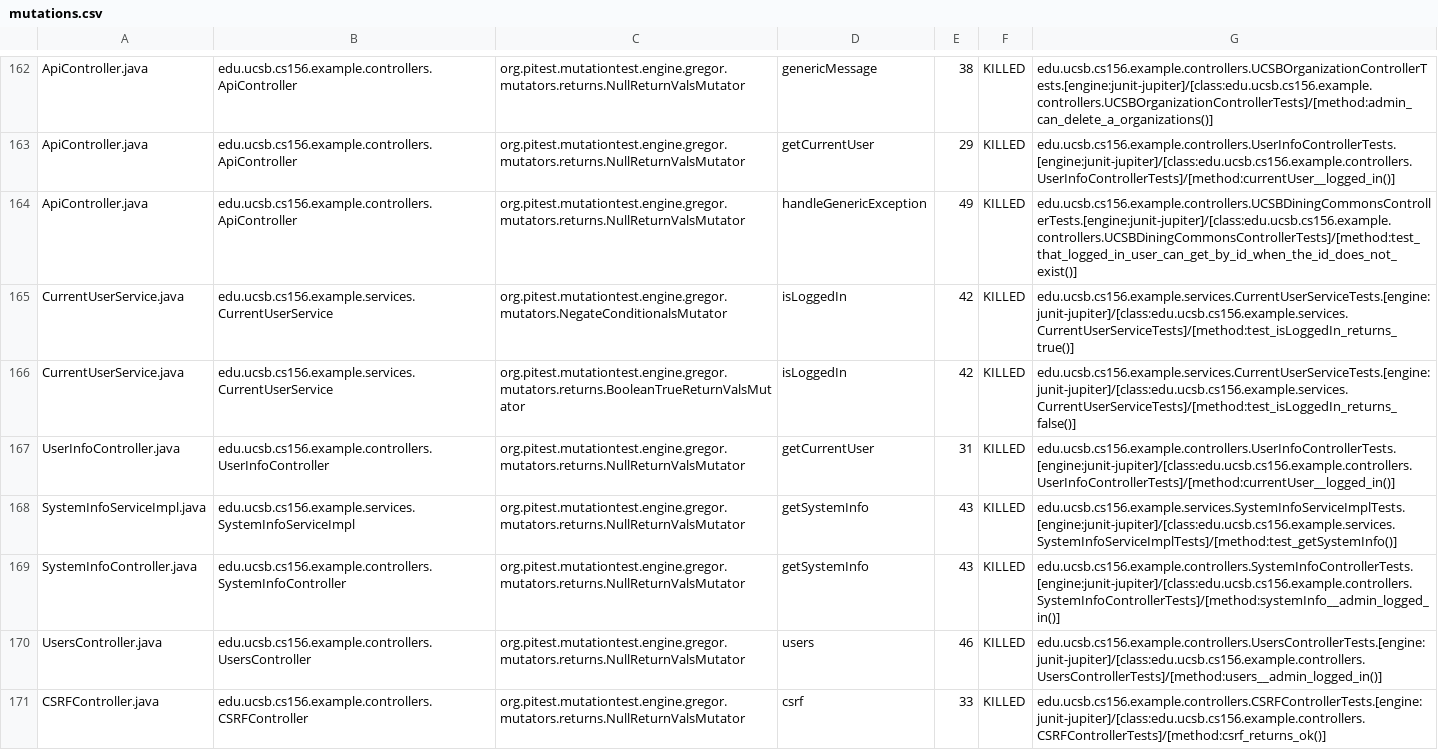
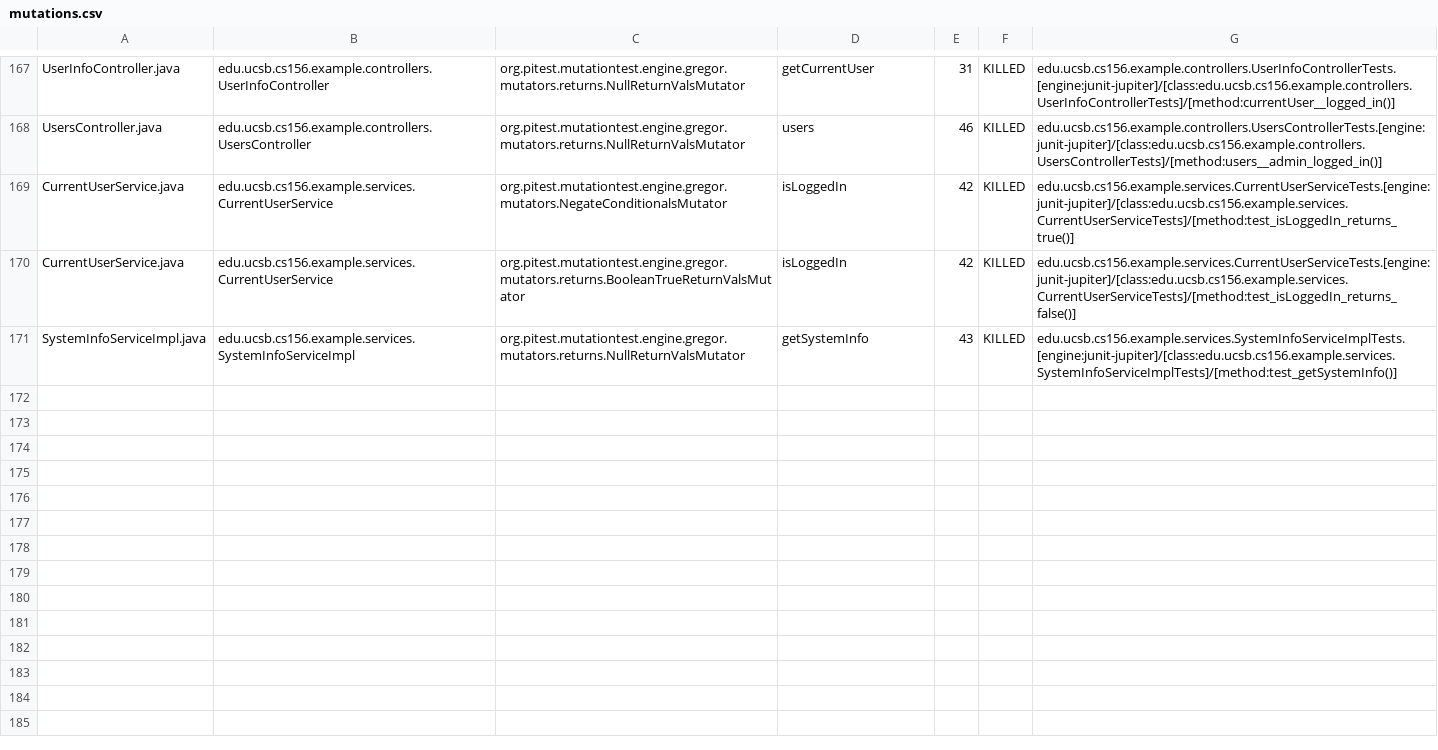
Before and after one commit to ucsb-cs156-f24/team02-f24-16, a CSV file: prs/93/pitest/mutations.csv, drawn as a sheet; only a part is shown, gaps mark what is left out; removed rows and columns are numbered as before the commit, all else as after; the diff covers the shown part only; the diff names each change by its address in the sheet, - before the commit and + after, or states it on an @@ line.

Commit message:
Deploying to gh-pages from @ ucsb-cs156-f24/team02-f24-16@e7399ec77f6521baf64bdc92b9144afd43fbb17f 🚀

```diff
--- a/prs/93/pitest/mutations.csv
+++ b/prs/93/pitest/mutations.csv
-A167: ApiController.java
+A167: UserInfoController.java
-B167: edu.ucsb.cs156.example.controllers.ApiController
+B167: edu.ucsb.cs156.example.controllers.UserInfoController
-D167: genericMessage
+D167: getCurrentUser
-E167: 38
+E167: 31
-G167: edu.ucsb.cs156.example.controllers.UCSBOrganizationControllerTests.[engine:junit-jupiter]/[class:edu.ucsb.cs156.example.controllers.UCSBOrganizationControllerTests]/[method:admin_can_delete_a_organizations()]
+G167: edu.ucsb.cs156.example.controllers.UserInfoControllerTests.[engine:junit-jupiter]/[class:edu.ucsb.cs156.example.controllers.UserInfoControllerTests]/[method:currentUser__logged_in()]
@@ row 163 moved to row 2: ApiController.java @@
-A168: ApiController.java
+A168: UsersController.java
-B168: edu.ucsb.cs156.example.controllers.ApiController
+B168: edu.ucsb.cs156.example.controllers.UsersController
-D168: handleGenericException
+D168: users
-E168: 49
+E168: 46
-G168: edu.ucsb.cs156.example.controllers.UCSBDiningCommonsControllerTests.[engine:junit-jupiter]/[class:edu.ucsb.cs156.example.controllers.UCSBDiningCommonsControllerTests]/[method:test_that_logged_in_user_can_get_by_id_when_the_id_does_not_exist()]
+G168: edu.ucsb.cs156.example.controllers.UsersControllerTests.[engine:junit-jupiter]/[class:edu.ucsb.cs156.example.controllers.UsersControllerTests]/[method:users__admin_logged_in()]
-row 167: UserInfoController.java | edu.ucsb.cs156.example.controllers.UserInfoController | org.pitest.mutationtest.engine.gregor.mutators.returns.NullReturnValsMutator | getCurrentUser | 31 | KILLED | edu.ucsb.cs156.example.controllers.UserInfoControllerTests.[engine:junit-jupiter]/[class:edu.ucsb.cs156.example.controllers.UserInfoControllerTests]/[method:currentUser__logged_in()]
@@ row 169 moved to row 97: SystemInfoController.java @@
-row 170: UsersController.java | edu.ucsb.cs156.example.controllers.UsersController | org.pitest.mutationtest.engine.gregor.mutators.returns.NullReturnValsMutator | users | 46 | KILLED | edu.ucsb.cs156.example.controllers.UsersControllerTests.[engine:junit-jupiter]/[class:edu.ucsb.cs156.example.controllers.UsersControllerTests]/[method:users__admin_logged_in()]
@@ row 171 moved to row 23: CSRFController.java @@
```
Also changed, not shown: 2 added rows and 100 moved rows elsewhere in this file, 17 other files.
